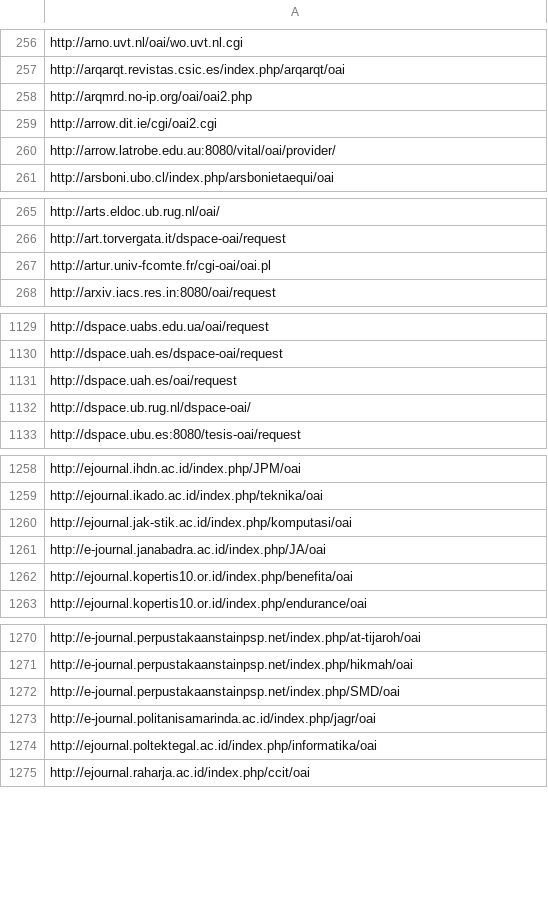
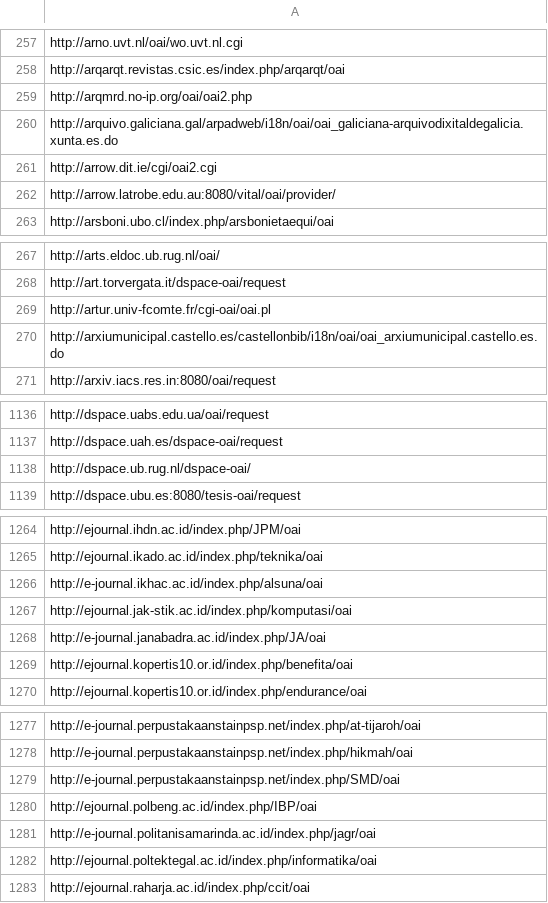
Before and after one commit to miku/metha, a TSV file: contrib/sites.tsv, drawn as a sheet; only a part is shown, gaps mark what is left out; removed rows and columns are numbered as before the commit, all else as after; the diff covers the shown part only; the diff names each change by its address in the sheet, - before the commit and + after, or states it on an @@ line.

```diff
--- a/contrib/sites.tsv
+++ b/contrib/sites.tsv
+row 260: http://arquivo.galiciana.gal/arpadweb/i18n/oai/oai_galiciana-arquivodixitaldegalicia.xunta.es.do
+row 270: http://arxiumunicipal.castello.es/castellonbib/i18n/oai/oai_arxiumunicipal.castello.es.do
-row 1131: http://dspace.uah.es/oai/request
+row 1266: http://e-journal.ikhac.ac.id/index.php/alsuna/oai
+row 1280: http://ejournal.polbeng.ac.id/index.php/IBP/oai
```
Also changed, not shown: 53 added rows and 1 edited cell elsewhere in this file.
